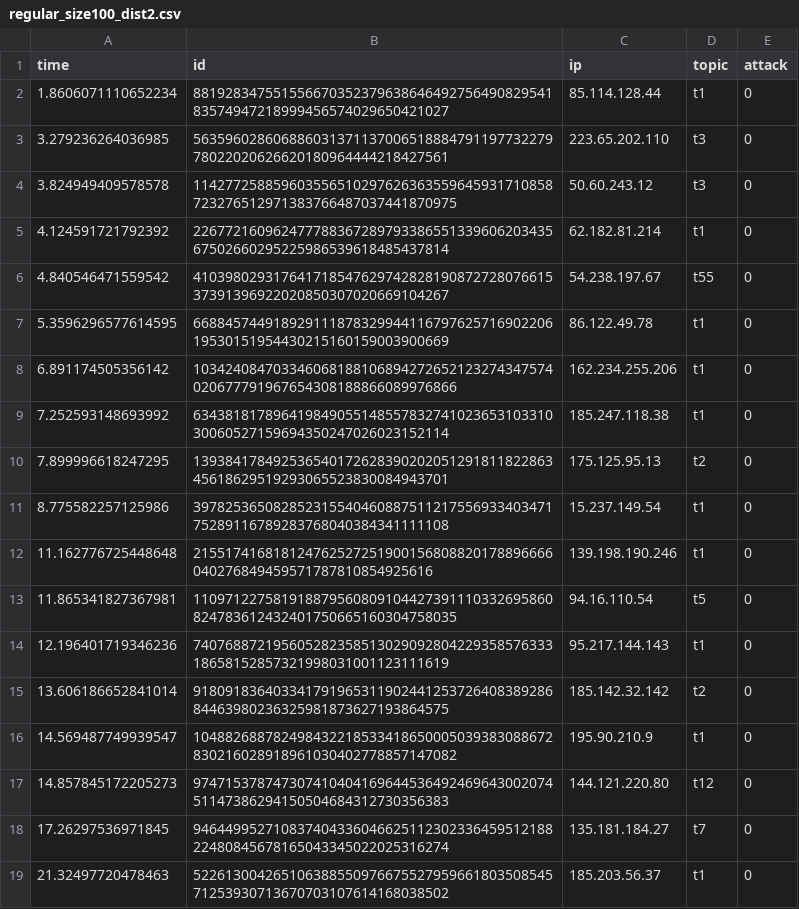
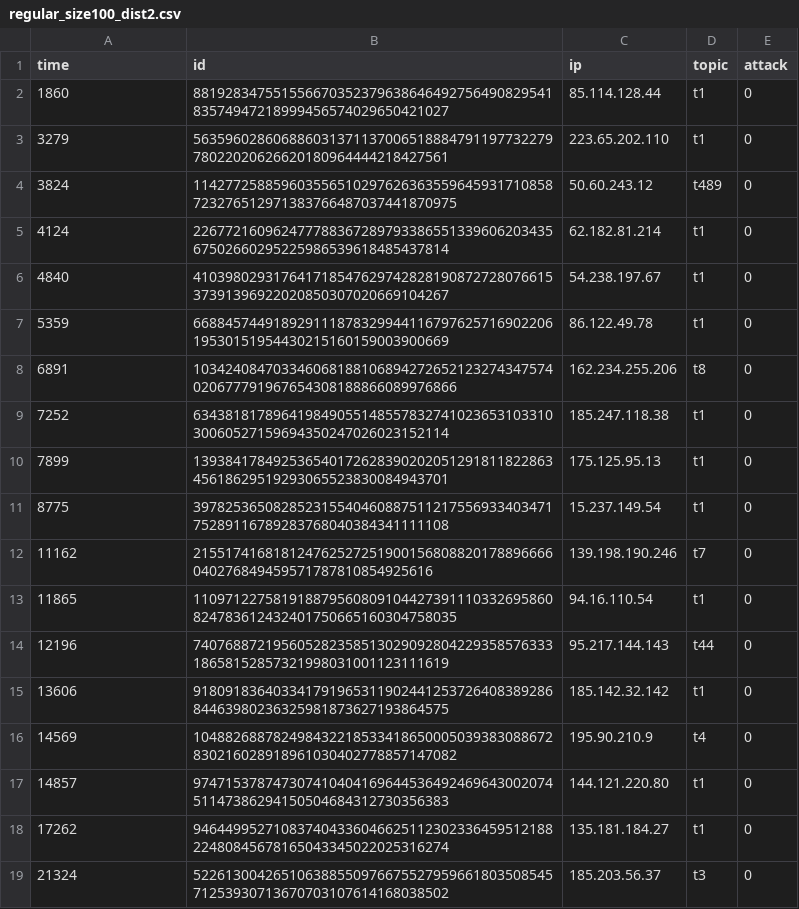
Before and after one commit to harnen/p2p-service-discovery, a CSV file: service-discovery/python/workloads/regular_size100_dist2.csv, drawn as a sheet; only a part is shown; the diff covers the shown part only.

```diff
--- a/service-discovery/python/workloads/regular_size100_dist2.csv
+++ b/service-discovery/python/workloads/regular_size100_dist2.csv
@@ -1,19 +1,19 @@
 time,id,ip,topic,attack
-1.8606071110652234,88192834755155667035237963864649275649082954183574947218999456574029650421027,85.114.128.44,t1,0
-3.279236264036985,56359602860688603137113700651888479119773227978022020626620180964444218427561,223.65.202.110,t3,0
-3.824949409578578,114277258859603556510297626363559645931710858723276512971383766487037441870975,50.60.243.12,t3,0
-4.124591721792392,22677216096247778836728979338655133960620343567502660295225986539618485437814,62.182.81.214,t1,0
-4.840546471559542,41039802931764171854762974282819087272807661537391396922020850307020669104267,54.238.197.67,t55,0
-5.3596296577614595,66884574491892911187832994411679762571690220619530151954430215160159003900669,86.122.49.78,t1,0
-6.891174505356142,103424084703346068188106894272652123274347574020677791967654308188866089976866,162.234.255.206,t1,0
-7.252593148693992,63438181789641984905514855783274102365310331030060527159694350247026023152114,185.247.118.38,t1,0
-7.899996618247295,13938417849253654017262839020205129181182286345618629519293065523830084943701,175.125.95.13,t2,0
-8.775582257125986,39782536508285231554046088751121755693340347175289116789283768040384341111108,15.237.149.54,t1,0
-11.162776725448648,215517416818124762527251900156808820178896666040276849459571787810854925616,139.198.190.246,t1,0
-11.865341827367981,110971227581918879560809104427391110332695860824783612432401750665160304758035,94.16.110.54,t5,0
-12.196401719346236,74076887219560528235851302909280422935857633318658152857321998031001123111619,95.217.144.143,t1,0
-13.606186652841014,91809183640334179196531190244125372640838928684463980236325981873627193864575,185.142.32.142,t2,0
-14.569487749939547,104882688782498432218533418650005039383088672830216028918961030402778857147082,195.90.210.9,t1,0
-14.857845172205273,97471537874730741040416964453649246964300207451147386294150504684312730356383,144.121.220.80,t12,0
-17.26297536971845,94644995271083740433604662511230233645951218822480845678165043345022025316274,135.181.184.27,t7,0
-21.32497720478463,52261300426510638855097667552795966180350854571253930713670703107614168038502,185.203.56.37,t1,0
+1860,88192834755155667035237963864649275649082954183574947218999456574029650421027,85.114.128.44,t1,0
+3279,56359602860688603137113700651888479119773227978022020626620180964444218427561,223.65.202.110,t1,0
+3824,114277258859603556510297626363559645931710858723276512971383766487037441870975,50.60.243.12,t489,0
+4124,22677216096247778836728979338655133960620343567502660295225986539618485437814,62.182.81.214,t1,0
+4840,41039802931764171854762974282819087272807661537391396922020850307020669104267,54.238.197.67,t1,0
+5359,66884574491892911187832994411679762571690220619530151954430215160159003900669,86.122.49.78,t1,0
+6891,103424084703346068188106894272652123274347574020677791967654308188866089976866,162.234.255.206,t8,0
+7252,63438181789641984905514855783274102365310331030060527159694350247026023152114,185.247.118.38,t1,0
+7899,13938417849253654017262839020205129181182286345618629519293065523830084943701,175.125.95.13,t1,0
+8775,39782536508285231554046088751121755693340347175289116789283768040384341111108,15.237.149.54,t1,0
+11162,215517416818124762527251900156808820178896666040276849459571787810854925616,139.198.190.246,t7,0
+11865,110971227581918879560809104427391110332695860824783612432401750665160304758035,94.16.110.54,t1,0
+12196,74076887219560528235851302909280422935857633318658152857321998031001123111619,95.217.144.143,t44,0
+13606,91809183640334179196531190244125372640838928684463980236325981873627193864575,185.142.32.142,t1,0
+14569,104882688782498432218533418650005039383088672830216028918961030402778857147082,195.90.210.9,t4,0
+14857,97471537874730741040416964453649246964300207451147386294150504684312730356383,144.121.220.80,t1,0
+17262,94644995271083740433604662511230233645951218822480845678165043345022025316274,135.181.184.27,t1,0
+21324,52261300426510638855097667552795966180350854571253930713670703107614168038502,185.203.56.37,t3,0
```
Also changed, not shown: 131 edited cells elsewhere in this file, service-discovery/python/workloads/attack_topic_size100_dist2.csv, service-discovery/python/workloads/attack_topic_size150_dist2.csv, 3 other files.
